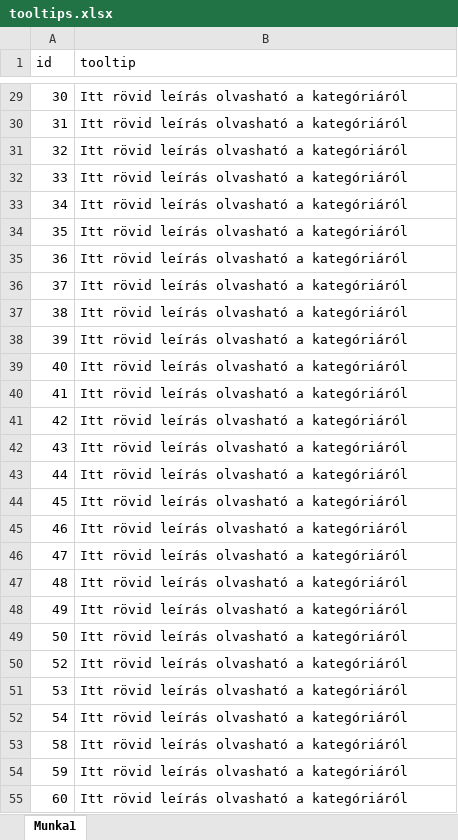
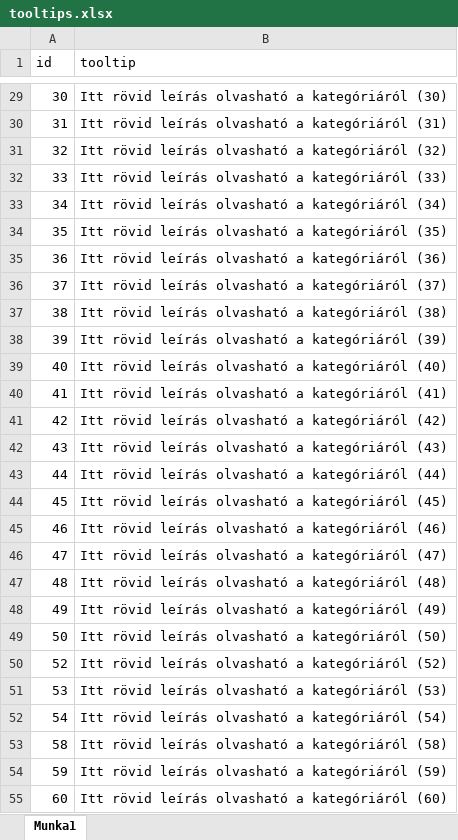
Before and after one commit to k-monitor/onkormanyzati-koltsegvetes-v2, an Excel workbook: input/tooltips.xlsx, sheet Munka1, drawn as a sheet; only a part is shown, gaps mark what is left out; values as stored, in another font and other column widths than the file's, no borders; the diff covers the shown part only; the diff names each change by its address in the sheet, - before the commit and + after, or states it on an @@ line.

Commit message:
added IDs to tooltips

```diff
--- a/input/tooltips.xlsx (sheet Munka1)
+++ b/input/tooltips.xlsx (sheet Munka1)
-B29 (tooltip): Itt rövid leírás olvasható a kategóriáról
+B29 (tooltip): Itt rövid leírás olvasható a kategóriáról (30)
-B30 (tooltip): Itt rövid leírás olvasható a kategóriáról
+B30 (tooltip): Itt rövid leírás olvasható a kategóriáról (31)
-B31 (tooltip): Itt rövid leírás olvasható a kategóriáról
+B31 (tooltip): Itt rövid leírás olvasható a kategóriáról (32)
-B32 (tooltip): Itt rövid leírás olvasható a kategóriáról
+B32 (tooltip): Itt rövid leírás olvasható a kategóriáról (33)
-B33 (tooltip): Itt rövid leírás olvasható a kategóriáról
+B33 (tooltip): Itt rövid leírás olvasható a kategóriáról (34)
-B34 (tooltip): Itt rövid leírás olvasható a kategóriáról
+B34 (tooltip): Itt rövid leírás olvasható a kategóriáról (35)
-B35 (tooltip): Itt rövid leírás olvasható a kategóriáról
+B35 (tooltip): Itt rövid leírás olvasható a kategóriáról (36)
-B36 (tooltip): Itt rövid leírás olvasható a kategóriáról
+B36 (tooltip): Itt rövid leírás olvasható a kategóriáról (37)
-B37 (tooltip): Itt rövid leírás olvasható a kategóriáról
+B37 (tooltip): Itt rövid leírás olvasható a kategóriáról (38)
-B38 (tooltip): Itt rövid leírás olvasható a kategóriáról
+B38 (tooltip): Itt rövid leírás olvasható a kategóriáról (39)
-B39 (tooltip): Itt rövid leírás olvasható a kategóriáról
+B39 (tooltip): Itt rövid leírás olvasható a kategóriáról (40)
-B40 (tooltip): Itt rövid leírás olvasható a kategóriáról
+B40 (tooltip): Itt rövid leírás olvasható a kategóriáról (41)
-B41 (tooltip): Itt rövid leírás olvasható a kategóriáról
+B41 (tooltip): Itt rövid leírás olvasható a kategóriáról (42)
-B42 (tooltip): Itt rövid leírás olvasható a kategóriáról
+B42 (tooltip): Itt rövid leírás olvasható a kategóriáról (43)
-B43 (tooltip): Itt rövid leírás olvasható a kategóriáról
+B43 (tooltip): Itt rövid leírás olvasható a kategóriáról (44)
-B44 (tooltip): Itt rövid leírás olvasható a kategóriáról
+B44 (tooltip): Itt rövid leírás olvasható a kategóriáról (45)
-B45 (tooltip): Itt rövid leírás olvasható a kategóriáról
+B45 (tooltip): Itt rövid leírás olvasható a kategóriáról (46)
-B46 (tooltip): Itt rövid leírás olvasható a kategóriáról
+B46 (tooltip): Itt rövid leírás olvasható a kategóriáról (47)
-B47 (tooltip): Itt rövid leírás olvasható a kategóriáról
+B47 (tooltip): Itt rövid leírás olvasható a kategóriáról (48)
-B48 (tooltip): Itt rövid leírás olvasható a kategóriáról
+B48 (tooltip): Itt rövid leírás olvasható a kategóriáról (49)
-B49 (tooltip): Itt rövid leírás olvasható a kategóriáról
+B49 (tooltip): Itt rövid leírás olvasható a kategóriáról (50)
-B50 (tooltip): Itt rövid leírás olvasható a kategóriáról
+B50 (tooltip): Itt rövid leírás olvasható a kategóriáról (52)
-B51 (tooltip): Itt rövid leírás olvasható a kategóriáról
+B51 (tooltip): Itt rövid leírás olvasható a kategóriáról (53)
-B52 (tooltip): Itt rövid leírás olvasható a kategóriáról
+B52 (tooltip): Itt rövid leírás olvasható a kategóriáról (54)
-B53 (tooltip): Itt rövid leírás olvasható a kategóriáról
+B53 (tooltip): Itt rövid leírás olvasható a kategóriáról (58)
-B54 (tooltip): Itt rövid leírás olvasható a kategóriáról
+B54 (tooltip): Itt rövid leírás olvasható a kategóriáról (59)
-B55 (tooltip): Itt rövid leírás olvasható a kategóriáról
+B55 (tooltip): Itt rövid leírás olvasható a kategóriáról (60)
```
Also changed, not shown: 2 added rows and 305 edited cells elsewhere in this sheet, 2 other files.
